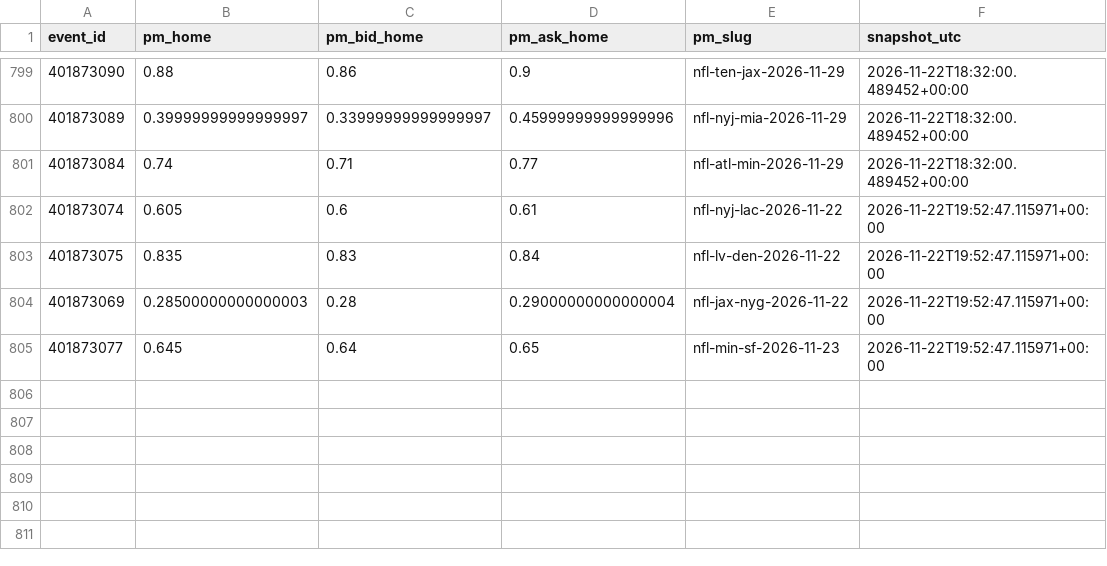
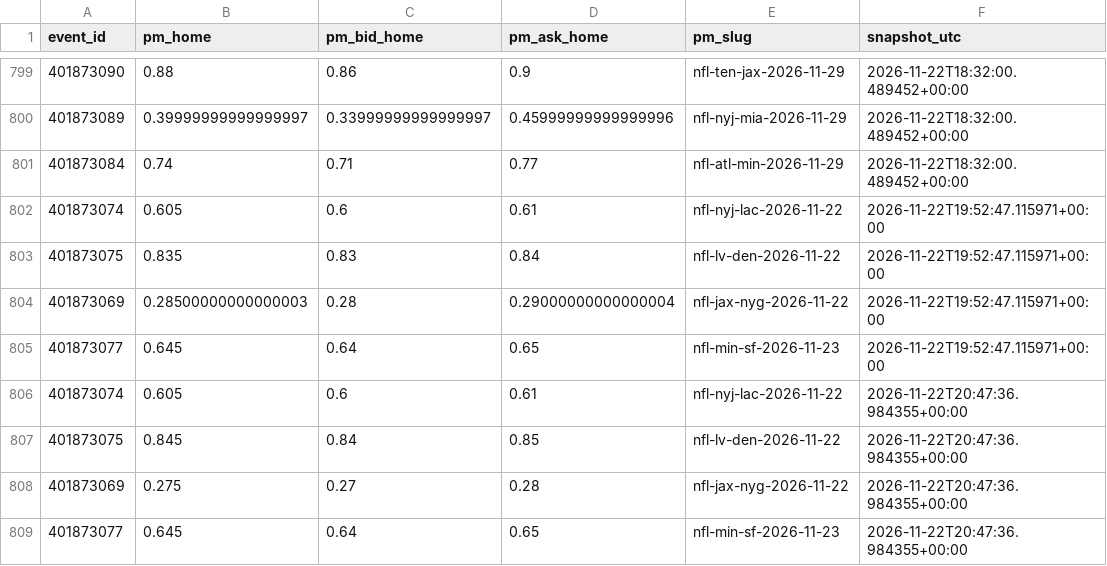
Before and after one commit to gabrielreyesu/mocha-picks, a CSV file: predictions/nfl_polymarket_snapshots.csv, drawn as a sheet; only a part is shown, gaps mark what is left out.

```diff
--- a/predictions/nfl_polymarket_snapshots.csv
+++ b/predictions/nfl_polymarket_snapshots.csv
@@ -805 +805,5 @@ event_id,pm_home,pm_bid_home,pm_ask_home,pm_slug,snapshot_utc
 401873077,0.645,0.64,0.65,nfl-min-sf-2026-11-23,2026-11-22T19:52:47.115971+00:00
+401873074,0.605,0.6,0.61,nfl-nyj-lac-2026-11-22,2026-11-22T20:47:36.984355+00:00
+401873075,0.845,0.84,0.85,nfl-lv-den-2026-11-22,2026-11-22T20:47:36.984355+00:00
+401873069,0.275,0.27,0.28,nfl-jax-nyg-2026-11-22,2026-11-22T20:47:36.984355+00:00
+401873077,0.645,0.64,0.65,nfl-min-sf-2026-11-23,2026-11-22T20:47:36.984355+00:00
```
Also changed, not shown: predictions/nba_polymarket_snapshots.csv, predictions/nfl_kalshi_edges.csv, 8 other files.
